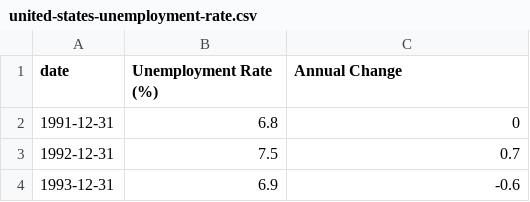
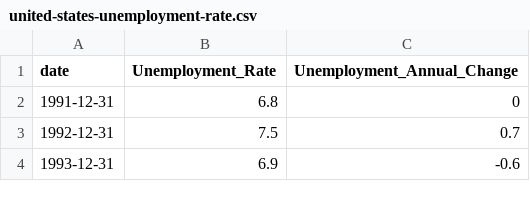
Before and after one commit to raghavadevarajeurs/MachineLearning, a CSV file: Data/united-states-unemployment-rate.csv, drawn as a sheet; only a part is shown.

Commit message:
Update united-states-unemployment-rate.csv

```diff
--- a/Data/united-states-unemployment-rate.csv
+++ b/Data/united-states-unemployment-rate.csv
@@ -1,2 +1,2 @@
-date, Unemployment Rate (%), Annual Change
+date,Unemployment_Rate,Unemployment_Annual_Change
 1991-12-31,6.8,0
```
